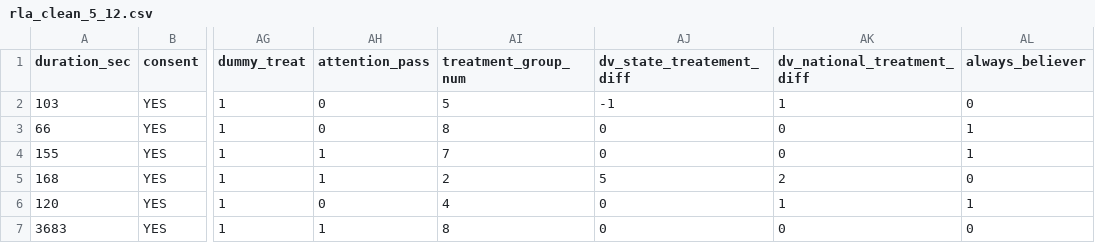
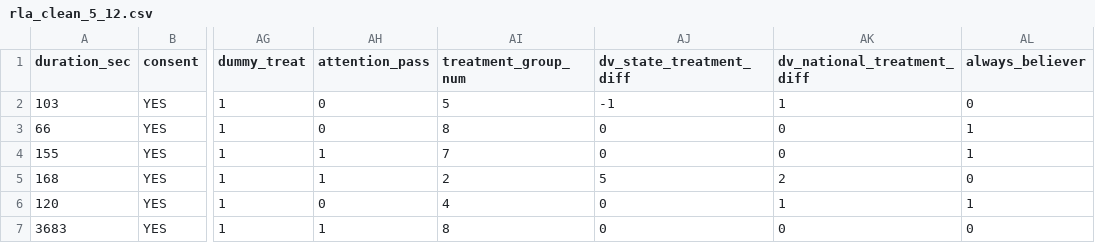
Before and after one commit to gsbDBI/ALP301-spr21-project3, a CSV file: rla_clean_5_12.csv, drawn as a sheet; only a part is shown, gaps mark what is left out; the diff names each change by its address in the sheet, - before the commit and + after, or states it on an @@ line.

```diff
--- a/rla_clean_5_12.csv
+++ b/rla_clean_5_12.csv
-AJ1: dv_state_treatement_diff
+AJ1: dv_state_treatment_diff
```
Also changed, not shown: 1 other file.
